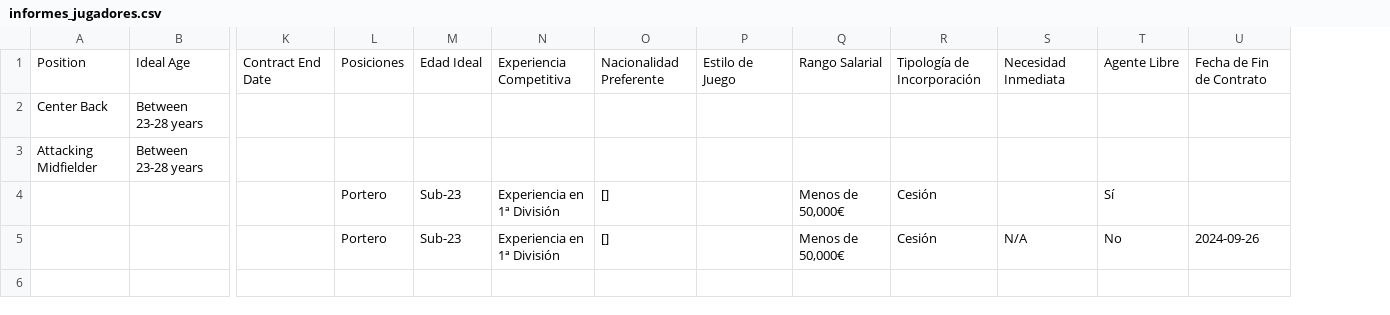
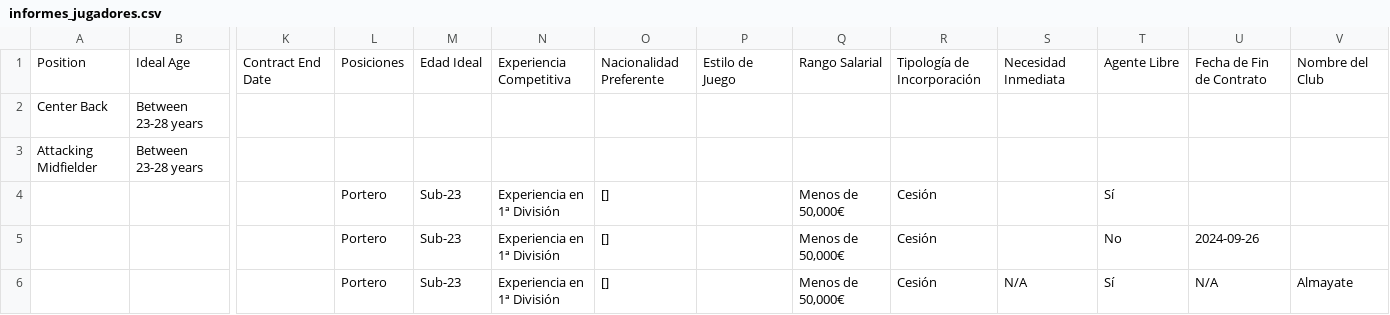
Before and after one commit to jmmartinnu2/Requirements, a CSV file: informes_jugadores.csv, drawn as a sheet; only a part is shown, gaps mark what is left out; rows hold the shown columns only; the diff names each change by its address in the sheet, - before the commit and + after, or states it on an @@ line.

```diff
--- a/informes_jugadores.csv
+++ b/informes_jugadores.csv
+column V, row 1: Nombre del Club
-S5: N/A
+S5: (empty)
+row 6:  |  |  | Portero | Sub-23 | Experiencia en 1ª División | [] |  | Menos de 50,000€ | Cesión | N/A | Sí | N/A | Almayate
```
Also changed, not shown: 1 other file.
